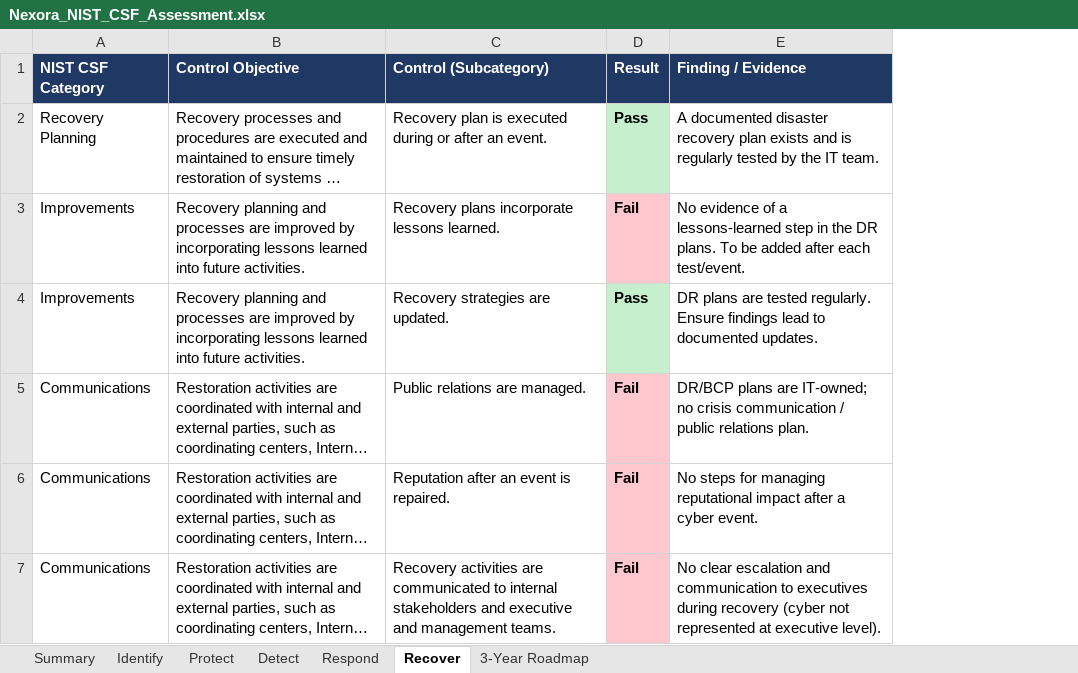
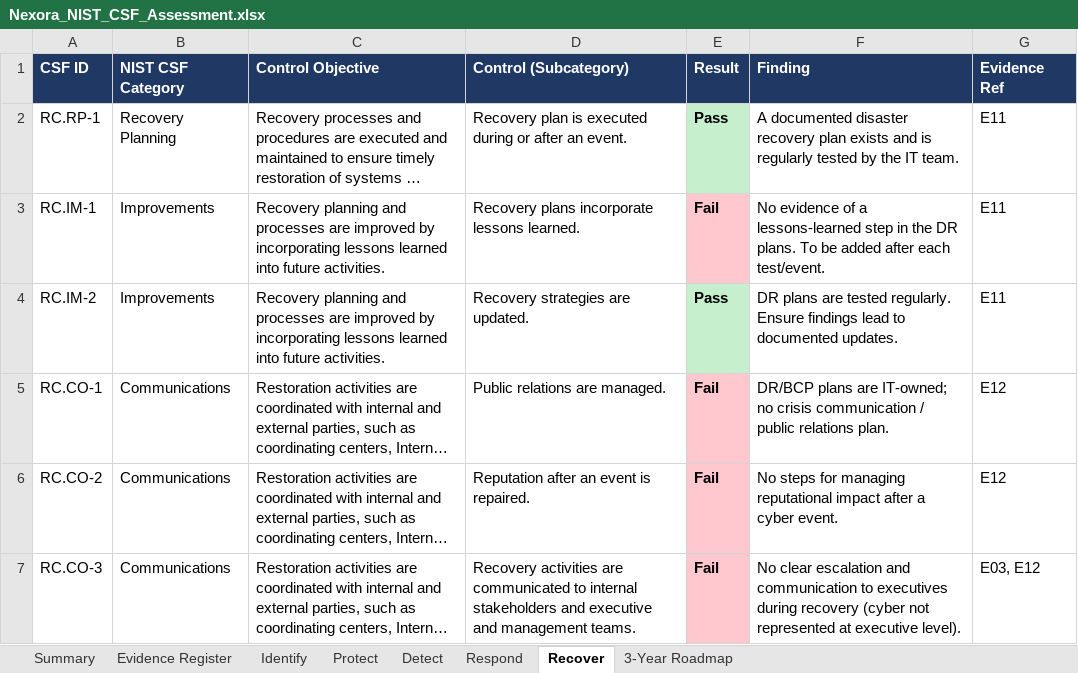
Before and after one commit to Odera-aja/nist-csf-cybersecurity-assessment, an Excel workbook: Nexora_NIST_CSF_Assessment.xlsx, sheet Recover, drawn as a sheet; long unchanged cells end in …; values as stored, in another font and other column widths than the file's, no borders; addresses are those after the commit; the diff names each change by its address in the sheet, - before the commit and + after, or states it on an @@ line.

Commit message:
Add evidence register and control traceability

```diff
--- a/Nexora_NIST_CSF_Assessment.xlsx (sheet Recover)
+++ b/Nexora_NIST_CSF_Assessment.xlsx (sheet Recover)
+sheet tab: Evidence Register
+column A (CSF ID), rows 2-7: RC.RP-1 | RC.IM-1 | RC.IM-2 | RC.CO-1 | RC.CO-2 | RC.CO-3
+column G (Evidence Ref), rows 2-7: E11 | E11 | E11 | E12 | E12 | E03, E12
-F1: Finding / Evidence
+F1: Finding
```
Also changed, not shown: sheet Respond, sheet Detect, sheet Identify, sheet Protect, 2 other files.
